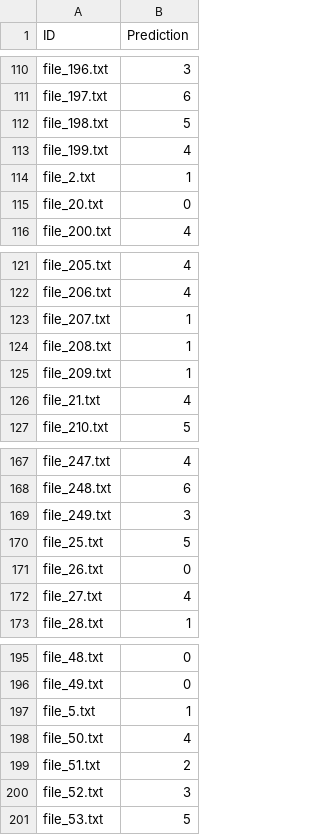
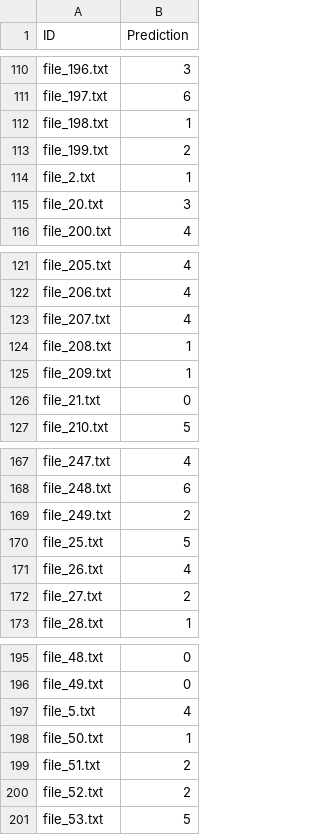
Before and after one commit to GQQian/NLP_Projects, a CSV file: pro1/data/classification_task/gt_result.csv, drawn as a sheet; only a part is shown, gaps mark what is left out; the diff covers the shown part only.

```diff
--- a/pro1/data/classification_task/gt_result.csv
+++ b/pro1/data/classification_task/gt_result.csv
@@ -111,6 +111,6 @@ file_196.txt,3
 file_197.txt,6
-file_198.txt,5
-file_199.txt,4
+file_198.txt,1
+file_199.txt,2
 file_2.txt,1
-file_20.txt,0
+file_20.txt,3
 file_200.txt,4
@@ -122,6 +122,6 @@ file_205.txt,4
 file_206.txt,4
-file_207.txt,1
+file_207.txt,4
 file_208.txt,1
 file_209.txt,1
-file_21.txt,4
+file_21.txt,0
 file_210.txt,5
@@ -168,6 +168,6 @@ file_247.txt,4
 file_248.txt,6
-file_249.txt,3
+file_249.txt,2
 file_25.txt,5
-file_26.txt,0
-file_27.txt,4
+file_26.txt,4
+file_27.txt,2
 file_28.txt,1
@@ -196,6 +196,6 @@ file_48.txt,0
 file_49.txt,0
-file_5.txt,1
-file_50.txt,4
+file_5.txt,4
+file_50.txt,1
 file_51.txt,2
-file_52.txt,3
+file_52.txt,2
 file_53.txt,5
```
Also changed, not shown: 13 edited cells elsewhere in this file, 18 other files.
